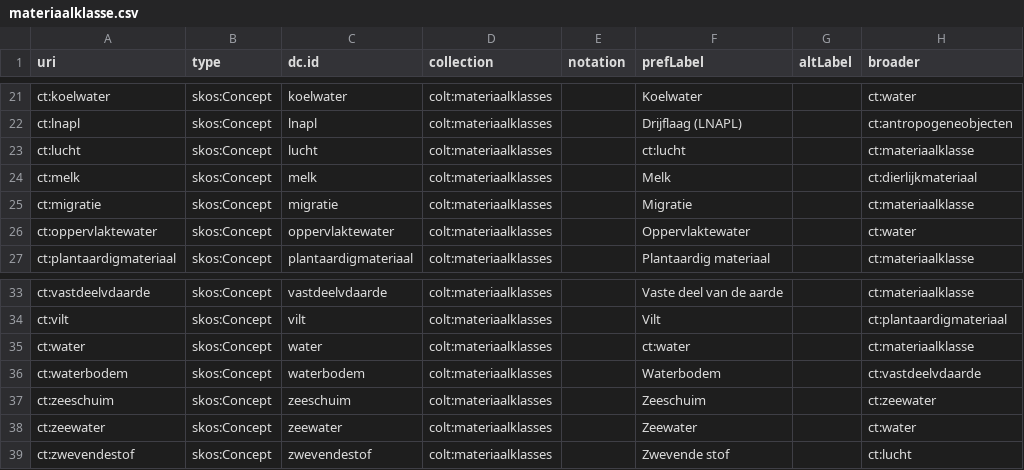
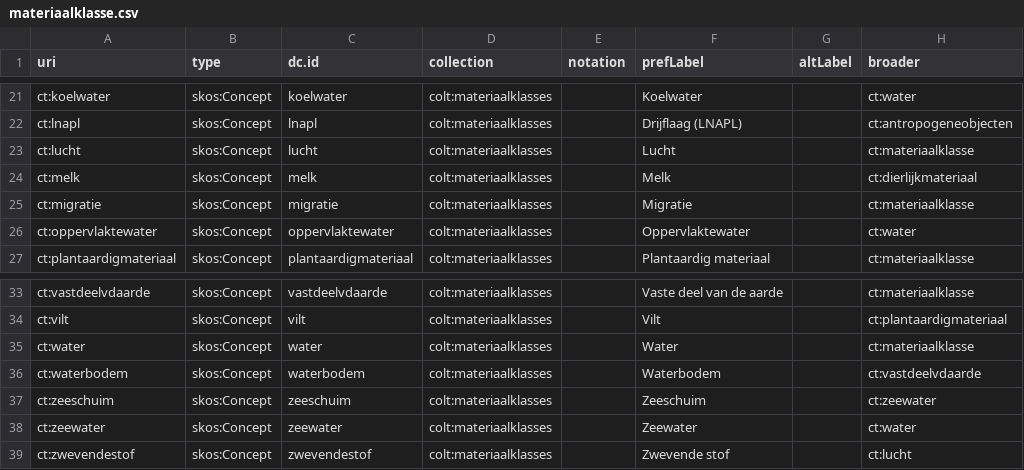
Before and after one commit to bodemenondergrond/codelijst-materiaalklasse, a CSV file: src/main/resources/be/vlaanderen/bodemenondergrond/data/id/conceptscheme/materiaalklasse/materiaalklasse.csv, drawn as a sheet; only a part is shown, gaps mark what is left out; the diff names each change by its address in the sheet, - before the commit and + after, or states it on an @@ line.

```diff
--- a/src/main/resources/be/vlaanderen/bodemenondergrond/data/id/conceptscheme/materiaalklasse/materiaalklasse.csv
+++ b/src/main/resources/be/vlaanderen/bodemenondergrond/data/id/conceptscheme/materiaalklasse/materiaalklasse.csv
-F23 (prefLabel): ct:lucht
+F23 (prefLabel): Lucht
-F35 (prefLabel): ct:water
+F35 (prefLabel): Water
```
Also changed, not shown: 3 other files.
